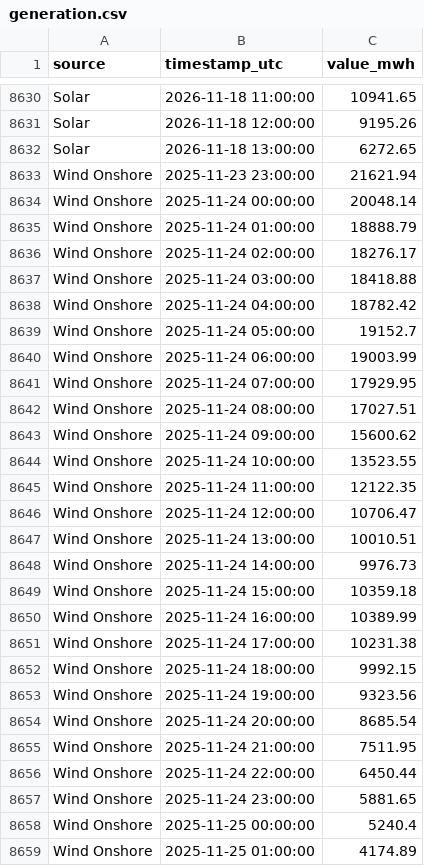
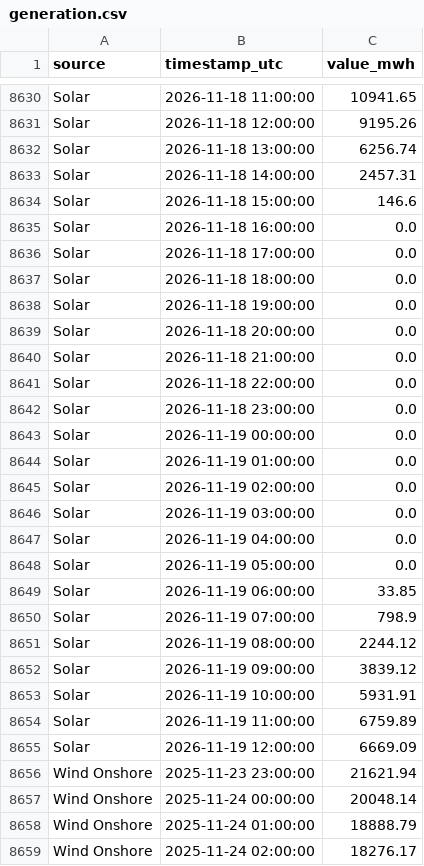
Before and after one commit to Ojmaiel/smard-pipeline, a CSV file: generation.csv, drawn as a sheet; only a part is shown, gaps mark what is left out; the shorter side is filled out with more unchanged rows; the diff covers the shown part only.

```diff
--- a/generation.csv
+++ b/generation.csv
@@ -8631,3 +8631,26 @@ Solar,2026-11-18 11:00:00,10941.65
 Solar,2026-11-18 12:00:00,9195.26
-Solar,2026-11-18 13:00:00,6272.65
+Solar,2026-11-18 13:00:00,6256.74
+Solar,2026-11-18 14:00:00,2457.31
+Solar,2026-11-18 15:00:00,146.6
+Solar,2026-11-18 16:00:00,0.0
+Solar,2026-11-18 17:00:00,0.0
+Solar,2026-11-18 18:00:00,0.0
+Solar,2026-11-18 19:00:00,0.0
+Solar,2026-11-18 20:00:00,0.0
+Solar,2026-11-18 21:00:00,0.0
+Solar,2026-11-18 22:00:00,0.0
+Solar,2026-11-18 23:00:00,0.0
+Solar,2026-11-19 00:00:00,0.0
+Solar,2026-11-19 01:00:00,0.0
+Solar,2026-11-19 02:00:00,0.0
+Solar,2026-11-19 03:00:00,0.0
+Solar,2026-11-19 04:00:00,0.0
+Solar,2026-11-19 05:00:00,0.0
+Solar,2026-11-19 06:00:00,33.85
+Solar,2026-11-19 07:00:00,798.9
+Solar,2026-11-19 08:00:00,2244.12
+Solar,2026-11-19 09:00:00,3839.12
+Solar,2026-11-19 10:00:00,5931.91
+Solar,2026-11-19 11:00:00,6759.89
+Solar,2026-11-19 12:00:00,6669.09
 Wind Onshore,2025-11-23 23:00:00,21621.94
```
Also changed, not shown: 23 added rows and 2 edited cells elsewhere in this file, 1 other file.
